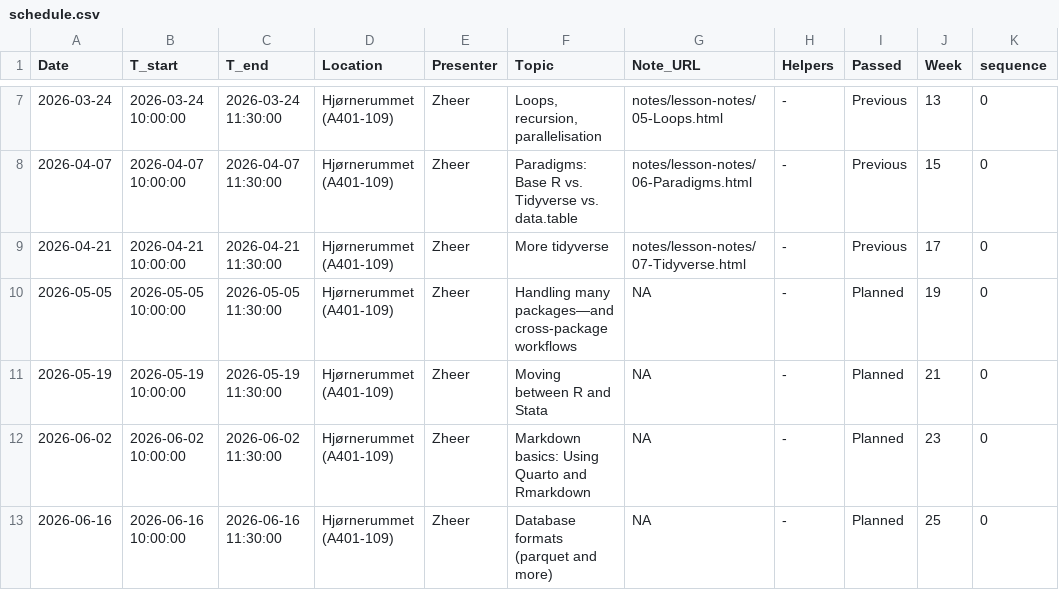
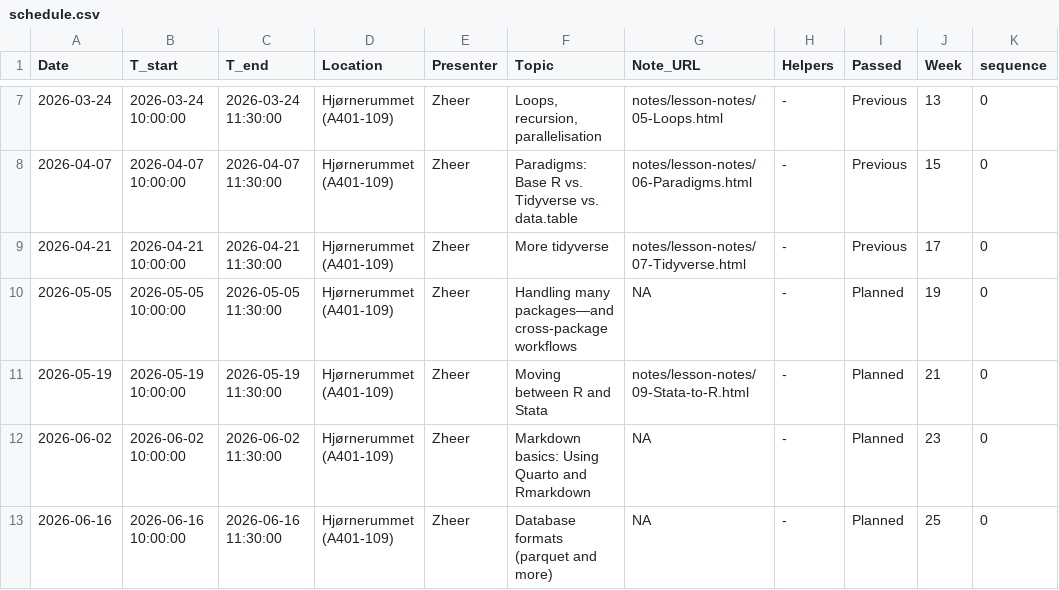
Before and after one commit to zheer-kejlberg/R-coding-cafe, a CSV file: schedule.csv, drawn as a sheet; only a part is shown, gaps mark what is left out; the diff names each change by its address in the sheet, - before the commit and + after, or states it on an @@ line.

```diff
--- a/schedule.csv
+++ b/schedule.csv
-G11 (Note_URL): NA
+G11 (Note_URL): notes/lesson-notes/09-Stata-to-R.html
```
Also changed, not shown: 5 other files.
